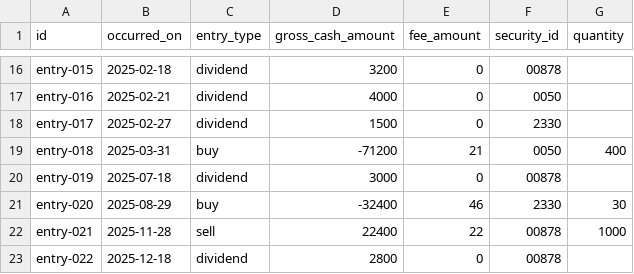
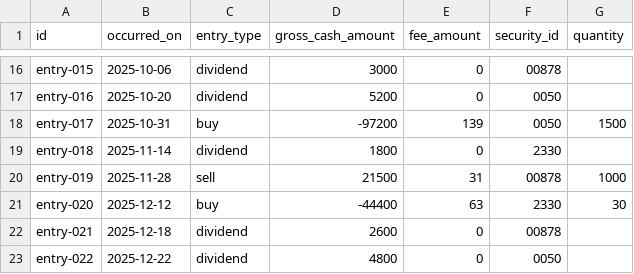
Before and after one commit to hankcraft/ledger-book, a CSV file: apps/api/src/data/demo-ledger.csv, drawn as a sheet; only a part is shown, gaps mark what is left out; the diff covers the shown part only; the diff names each change by its address in the sheet, - before the commit and + after, or states it on an @@ line.

```diff
--- a/apps/api/src/data/demo-ledger.csv
+++ b/apps/api/src/data/demo-ledger.csv
-B16 (occurred_on): 2025-02-18
+B16 (occurred_on): 2025-10-06
-D16 (gross_cash_amount): 3200
+D16 (gross_cash_amount): 3000
-B17 (occurred_on): 2025-02-21
+B17 (occurred_on): 2025-10-20
-D17 (gross_cash_amount): 4000
+D17 (gross_cash_amount): 5200
-B18 (occurred_on): 2025-02-27
+B18 (occurred_on): 2025-10-31
-C18 (entry_type): dividend
+C18 (entry_type): buy
-D18 (gross_cash_amount): 1500
+D18 (gross_cash_amount): -97200
-E18 (fee_amount): 0
+E18 (fee_amount): 139
-F18 (security_id): 2330
+F18 (security_id): 0050
-G18 (quantity): (empty)
+G18 (quantity): 1500
-B19 (occurred_on): 2025-03-31
+B19 (occurred_on): 2025-11-14
-C19 (entry_type): buy
+C19 (entry_type): dividend
-D19 (gross_cash_amount): -71200
+D19 (gross_cash_amount): 1800
-E19 (fee_amount): 21
+E19 (fee_amount): 0
-F19 (security_id): 0050
+F19 (security_id): 2330
-G19 (quantity): 400
+G19 (quantity): (empty)
-B20 (occurred_on): 2025-07-18
+B20 (occurred_on): 2025-11-28
-C20 (entry_type): dividend
+C20 (entry_type): sell
-D20 (gross_cash_amount): 3000
+D20 (gross_cash_amount): 21500
-E20 (fee_amount): 0
+E20 (fee_amount): 31
-G20 (quantity): (empty)
+G20 (quantity): 1000
-B21 (occurred_on): 2025-08-29
+B21 (occurred_on): 2025-12-12
-D21 (gross_cash_amount): -32400
+D21 (gross_cash_amount): -44400
-E21 (fee_amount): 46
+E21 (fee_amount): 63
-B22 (occurred_on): 2025-11-28
+B22 (occurred_on): 2025-12-18
-C22 (entry_type): sell
+C22 (entry_type): dividend
-D22 (gross_cash_amount): 22400
+D22 (gross_cash_amount): 2600
-E22 (fee_amount): 22
+E22 (fee_amount): 0
-G22 (quantity): 1000
+G22 (quantity): (empty)
-B23 (occurred_on): 2025-12-18
+B23 (occurred_on): 2025-12-22
-D23 (gross_cash_amount): 2800
+D23 (gross_cash_amount): 4800
-F23 (security_id): 00878
+F23 (security_id): 0050
```
Also changed, not shown: 40 edited cells elsewhere in this file, 5 other files.
